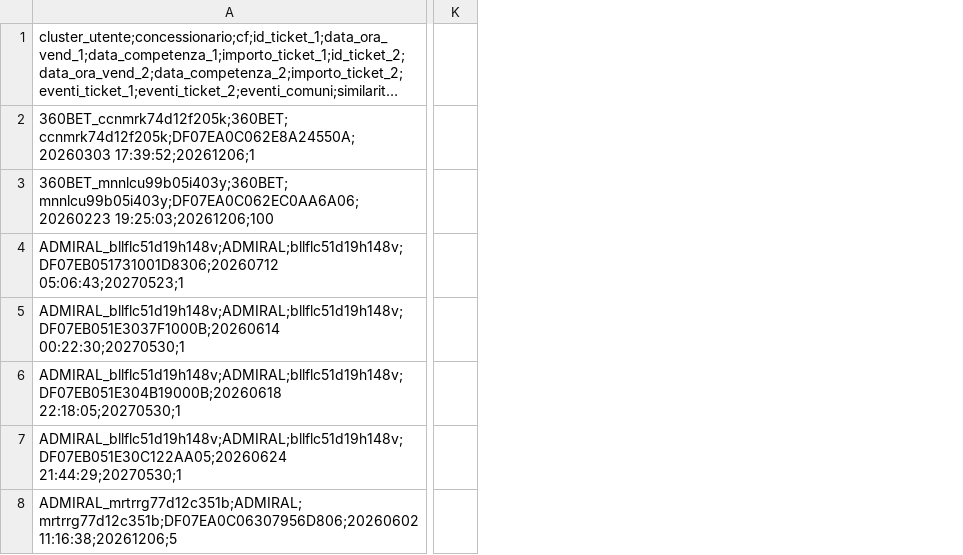
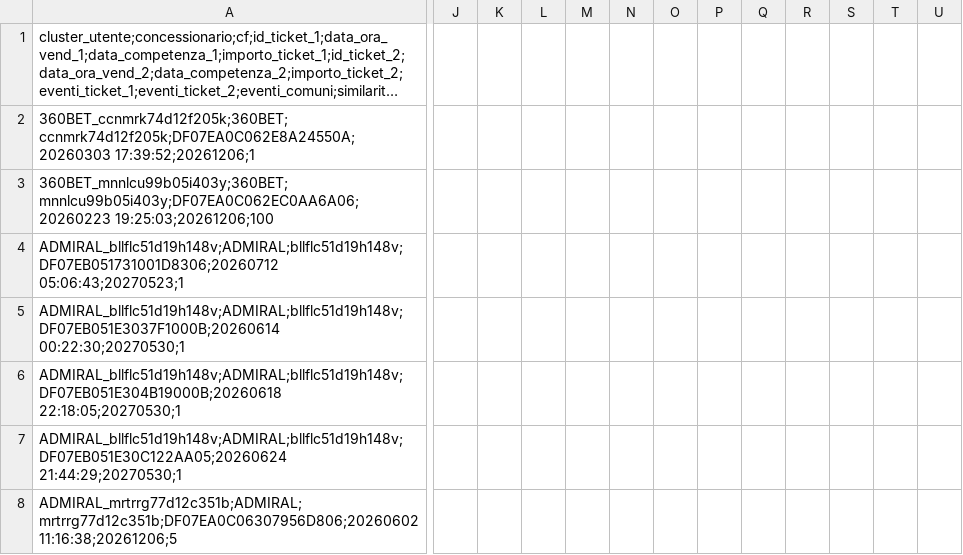
Before and after one commit to albagammamarketing-source/Dashboard-auto, a CSV file: output/analisi_similarity_utenti.csv, drawn as a sheet; only a part is shown, gaps mark what is left out; long unchanged cells end in …; removed rows and columns are numbered as before the commit, all else as after; the diff covers the shown part only; the diff names each change by its address in the sheet, - before the commit and + after, or states it on an @@ line.

```diff
--- a/output/analisi_similarity_utenti.csv
+++ b/output/analisi_similarity_utenti.csv
+column J, empty
+column K, empty
+column L, empty
+column M, empty
+column N, empty
+column O, empty
+column P, empty
+column Q, empty
+column R, empty
+column S, empty
+column T, empty
+column U, empty
-column K, empty
```
Also changed, not shown: 7 added rows, 3 added columns and 1 edited cell elsewhere in this file, output/indice_occulte_nome_commerciale.csv, output/indice_occulte_utenti.csv, 6 other files.
